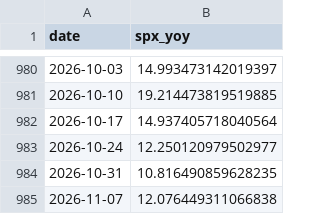
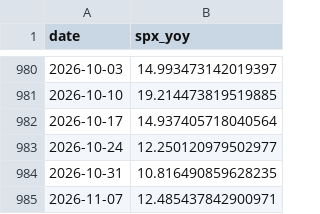
Before and after one commit to smallfishmacro-Git/macro-regime, a CSV file: data/cache/spx_weekly_yoy.csv, drawn as a sheet; only a part is shown, gaps mark what is left out.

Commit message:
chore(data): daily ingest 2026-11-04
NORMAL/SLOWING · GDPNow 3.74 · NY 2.67

```diff
--- a/data/cache/spx_weekly_yoy.csv
+++ b/data/cache/spx_weekly_yoy.csv
@@ -984,2 +984,2 @@ date,spx_yoy
 2026-10-31,10.816490859628235
-2026-11-07,12.076449311066838
+2026-11-07,12.485437842900971
```
Also changed, not shown: 6 other files.
